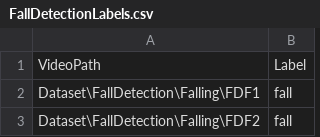
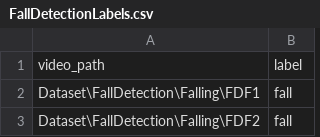
Before and after one commit to AUS-Senior-Project/Project-Code, a CSV file: FallDetectionLabels.csv, drawn as a sheet; only a part is shown.

```diff
--- a/FallDetectionLabels.csv
+++ b/FallDetectionLabels.csv
@@ -1,2 +1,2 @@
-VideoPath	Label
+video_path	label
 Dataset\FallDetection\Falling\FDF1	fall
```
Also changed, not shown: HandGestureLabels.csv, 2 other files.
